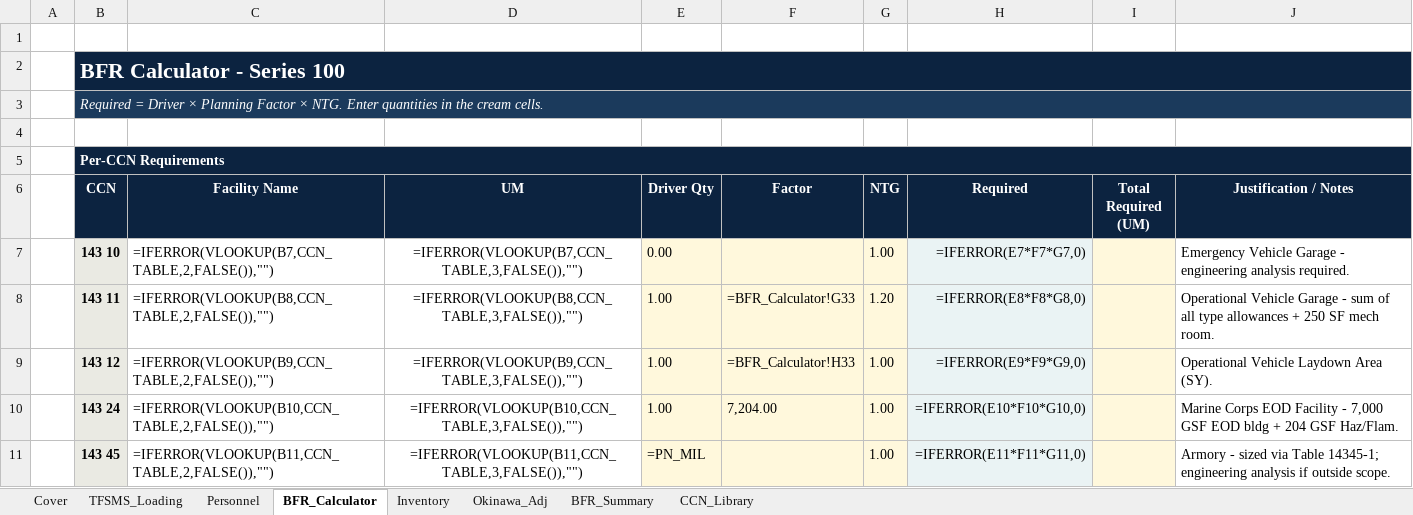
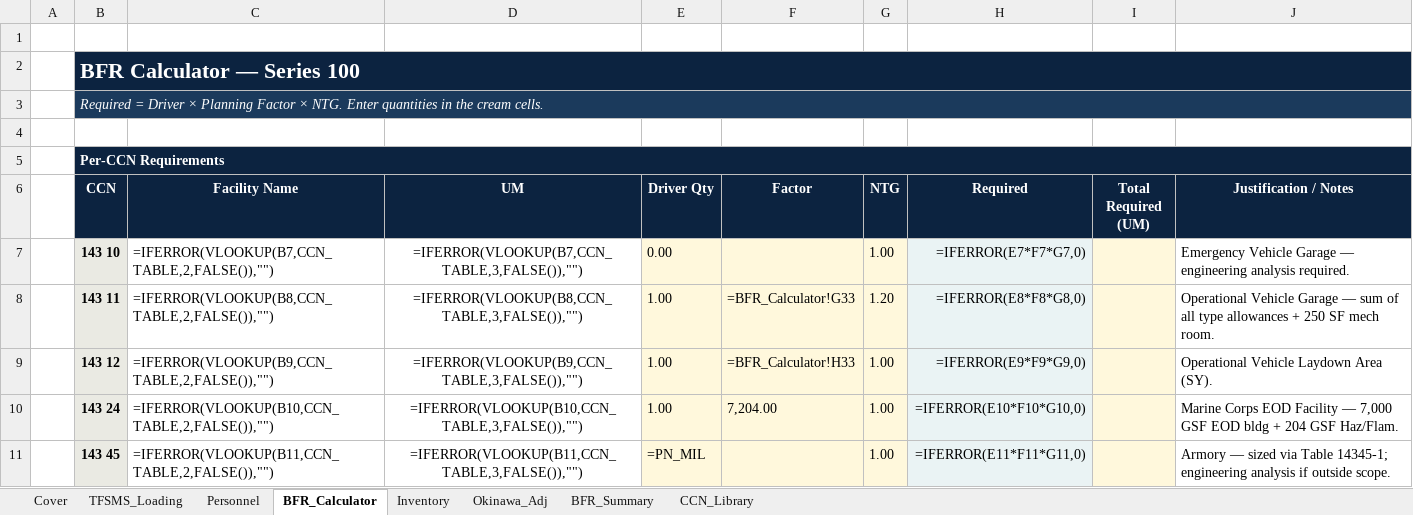
Before and after one commit to CRYPTOKEYSAFE/BFRS_TO-ES, an Excel workbook: BFR_Generator_FC2-000-05N.xlsx, sheet BFR_Calculator, drawn as a sheet; only a part is shown; values as stored, in another font and other column widths than the file's, no borders; formulas without a stored value are shown as written; conditional formats not drawn; the diff covers the shown part only; the diff names each change by its address in the sheet, - before the commit and + after, or states it on an @@ line.

```diff
--- a/BFR_Generator_FC2-000-05N.xlsx (sheet BFR_Calculator)
+++ b/BFR_Generator_FC2-000-05N.xlsx (sheet BFR_Calculator)
-B2 (CCN): BFR Calculator - Series 100
+B2 (CCN): BFR Calculator — Series 100
-J7 (Justification / Notes): …Vehicle Garage - engineering analysis…
+J7 (Justification / Notes): …Vehicle Garage — engineering analysis…
-J8 (Justification / Notes): …Vehicle Garage - sum of…
+J8 (Justification / Notes): …Vehicle Garage — sum of…
-J10 (Justification / Notes): …EOD Facility - 7,000 GSF…
+J10 (Justification / Notes): …EOD Facility — 7,000 GSF…
-J11 (Justification / Notes): Armory - sized via…
+J11 (Justification / Notes): Armory — sized via…
```
Also changed, not shown: 9 edited cells elsewhere in this sheet, sheet CCN_Library, sheet Cover, sheet TFSMS_Loading, sheet Okinawa_Adj, sheet Personnel, sheet BFR_Summary, 1 other file.
